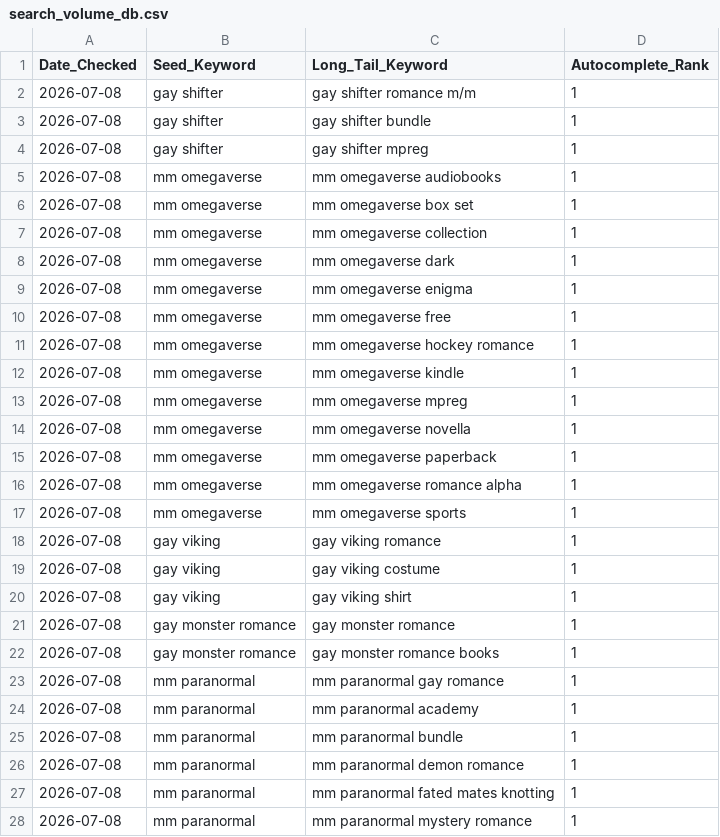
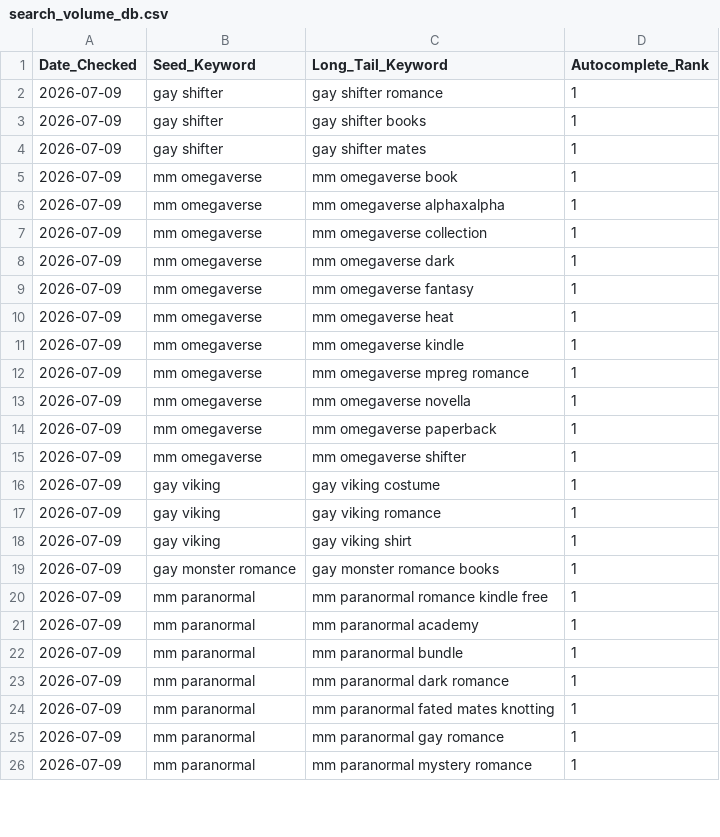
Before and after one commit to Detectiveyee/kdp-backend-data, a CSV file: search_volume_db.csv, drawn as a sheet; only a part is shown; the diff covers the shown part only.

Commit message:
Updated Keyword Search Volume: Thu Jul  9 02:42:20 UTC 2026

```diff
--- a/search_volume_db.csv
+++ b/search_volume_db.csv
@@ -1,28 +1,26 @@
 Date_Checked,Seed_Keyword,Long_Tail_Keyword,Autocomplete_Rank
-2026-07-08,gay shifter,gay shifter romance m/m,1
-2026-07-08,gay shifter,gay shifter bundle,1
-2026-07-08,gay shifter,gay shifter mpreg,1
-2026-07-08,mm omegaverse,mm omegaverse audiobooks,1
-2026-07-08,mm omegaverse,mm omegaverse box set,1
-2026-07-08,mm omegaverse,mm omegaverse collection,1
-2026-07-08,mm omegaverse,mm omegaverse dark,1
-2026-07-08,mm omegaverse,mm omegaverse enigma,1
-2026-07-08,mm omegaverse,mm omegaverse free,1
-2026-07-08,mm omegaverse,mm omegaverse hockey romance,1
-2026-07-08,mm omegaverse,mm omegaverse kindle,1
-2026-07-08,mm omegaverse,mm omegaverse mpreg,1
-2026-07-08,mm omegaverse,mm omegaverse novella,1
-2026-07-08,mm omegaverse,mm omegaverse paperback,1
-2026-07-08,mm omegaverse,mm omegaverse romance alpha,1
-2026-07-08,mm omegaverse,mm omegaverse sports,1
-2026-07-08,gay viking,gay viking romance,1
-2026-07-08,gay viking,gay viking costume,1
-2026-07-08,gay viking,gay viking shirt,1
-2026-07-08,gay monster romance,gay monster romance,1
-2026-07-08,gay monster romance,gay monster romance books,1
-2026-07-08,mm paranormal,mm paranormal gay romance,1
-2026-07-08,mm paranormal,mm paranormal academy,1
-2026-07-08,mm paranormal,mm paranormal bundle,1
-2026-07-08,mm paranormal,mm paranormal demon romance,1
-2026-07-08,mm paranormal,mm paranormal fated mates knotting,1
-2026-07-08,mm paranormal,mm paranormal mystery romance,1
+2026-07-09,gay shifter,gay shifter romance,1
+2026-07-09,gay shifter,gay shifter books,1
+2026-07-09,gay shifter,gay shifter mates,1
+2026-07-09,mm omegaverse,mm omegaverse book,1
+2026-07-09,mm omegaverse,mm omegaverse alphaxalpha,1
+2026-07-09,mm omegaverse,mm omegaverse collection,1
+2026-07-09,mm omegaverse,mm omegaverse dark,1
+2026-07-09,mm omegaverse,mm omegaverse fantasy,1
+2026-07-09,mm omegaverse,mm omegaverse heat,1
+2026-07-09,mm omegaverse,mm omegaverse kindle,1
+2026-07-09,mm omegaverse,mm omegaverse mpreg romance,1
+2026-07-09,mm omegaverse,mm omegaverse novella,1
+2026-07-09,mm omegaverse,mm omegaverse paperback,1
+2026-07-09,mm omegaverse,mm omegaverse shifter,1
+2026-07-09,gay viking,gay viking costume,1
+2026-07-09,gay viking,gay viking romance,1
+2026-07-09,gay viking,gay viking shirt,1
+2026-07-09,gay monster romance,gay monster romance books,1
+2026-07-09,mm paranormal,mm paranormal romance kindle free,1
+2026-07-09,mm paranormal,mm paranormal academy,1
+2026-07-09,mm paranormal,mm paranormal bundle,1
+2026-07-09,mm paranormal,mm paranormal dark romance,1
+2026-07-09,mm paranormal,mm paranormal fated mates knotting,1
+2026-07-09,mm paranormal,mm paranormal gay romance,1
+2026-07-09,mm paranormal,mm paranormal mystery romance,1
```
Also changed, not shown: 3 edited cells elsewhere in this file.
